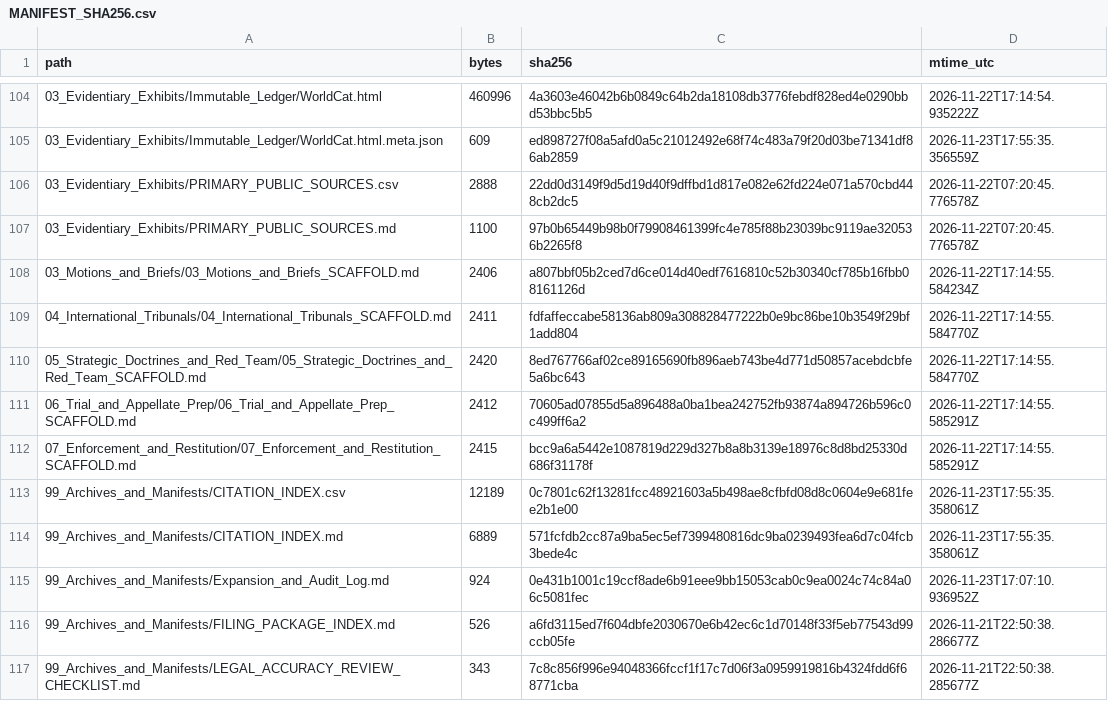
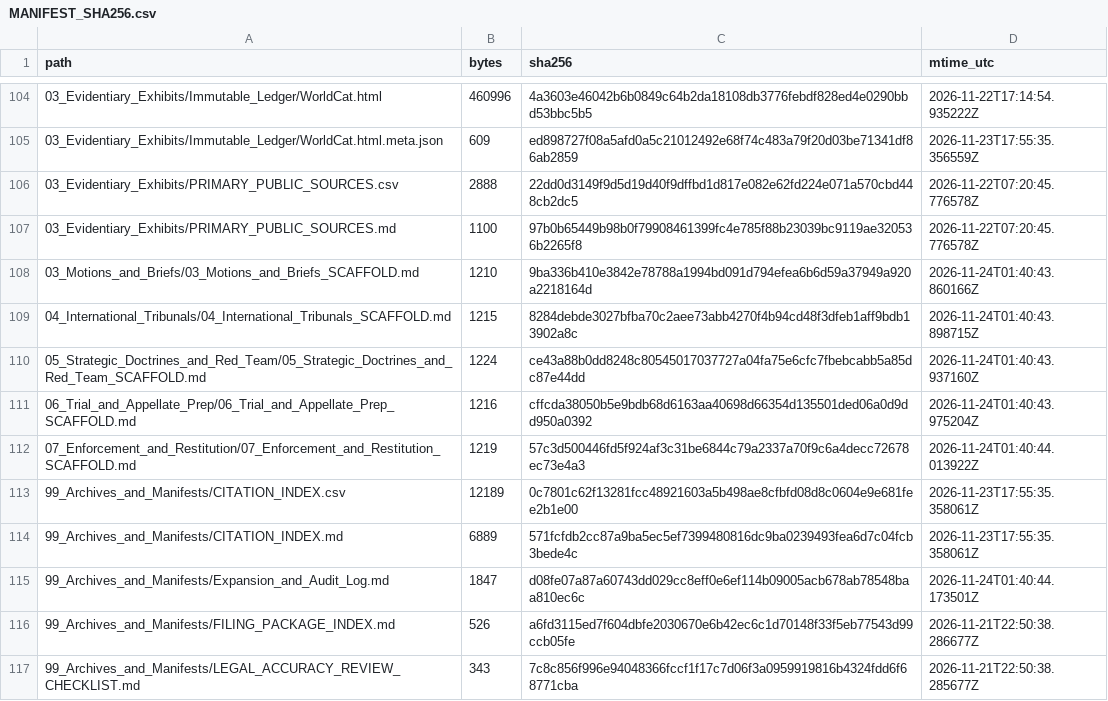
Before and after one commit to GlobalRestitutionAlliance/turtle-island-us-ca-fort-independence-indian-community-of-pa-master-litigation, a CSV file: 99_Archives_and_Manifests/MANIFEST_SHA256.csv, drawn as a sheet; only a part is shown, gaps mark what is left out; the diff covers the shown part only.

Commit message:
REVERTED DUE TO UNPROMPTED MASS J3WFICATED DATA CORRUPTION BY COMPROMISED BIASED LLM/ARTIFICIAL INTELLIGENCE MODELS

```diff
--- a/99_Archives_and_Manifests/MANIFEST_SHA256.csv
+++ b/99_Archives_and_Manifests/MANIFEST_SHA256.csv
@@ -107,10 +107,10 @@ path,bytes,sha256,mtime_utc
 03_Evidentiary_Exhibits/PRIMARY_PUBLIC_SOURCES.md,1100,97b0b65449b98b0f79908461399fc4e785f88b23039bc9119ae320536b2265f8,2026-11-22T07:20:45.776578Z
-03_Motions_and_Briefs/03_Motions_and_Briefs_SCAFFOLD.md,2406,a807bbf05b2ced7d6ce014d40edf7616810c52b30340cf785b16fbb08161126d,2026-11-22T17:14:55.584234Z
-04_International_Tribunals/04_International_Tribunals_SCAFFOLD.md,2411,fdfaffeccabe58136ab809a308828477222b0e9bc86be10b3549f29bf1add804,2026-11-22T17:14:55.584770Z
-05_Strategic_Doctrines_and_Red_Team/05_Strategic_Doctrines_and_Red_Team_SCAFFOLD.md,2420,8ed767766af02ce89165690fb896aeb743be4d771d50857acebdcbfe5a6bc643,2026-11-22T17:14:55.584770Z
-06_Trial_and_Appellate_Prep/06_Trial_and_Appellate_Prep_SCAFFOLD.md,2412,70605ad07855d5a896488a0ba1bea242752fb93874a894726b596c0c499ff6a2,2026-11-22T17:14:55.585291Z
-07_Enforcement_and_Restitution/07_Enforcement_and_Restitution_SCAFFOLD.md,2415,bcc9a6a5442e1087819d229d327b8a8b3139e18976c8d8bd25330d686f31178f,2026-11-22T17:14:55.585291Z
+03_Motions_and_Briefs/03_Motions_and_Briefs_SCAFFOLD.md,1210,9ba336b410e3842e78788a1994bd091d794efea6b6d59a37949a920a2218164d,2026-11-24T01:40:43.860166Z
+04_International_Tribunals/04_International_Tribunals_SCAFFOLD.md,1215,8284debde3027bfba70c2aee73abb4270f4b94cd48f3dfeb1aff9bdb13902a8c,2026-11-24T01:40:43.898715Z
+05_Strategic_Doctrines_and_Red_Team/05_Strategic_Doctrines_and_Red_Team_SCAFFOLD.md,1224,ce43a88b0dd8248c80545017037727a04fa75e6cfc7fbebcabb5a85dc87e44dd,2026-11-24T01:40:43.937160Z
+06_Trial_and_Appellate_Prep/06_Trial_and_Appellate_Prep_SCAFFOLD.md,1216,cffcda38050b5e9bdb68d6163aa40698d66354d135501ded06a0d9dd950a0392,2026-11-24T01:40:43.975204Z
+07_Enforcement_and_Restitution/07_Enforcement_and_Restitution_SCAFFOLD.md,1219,57c3d500446fd5f924af3c31be6844c79a2337a70f9c6a4decc72678ec73e4a3,2026-11-24T01:40:44.013922Z
 99_Archives_and_Manifests/CITATION_INDEX.csv,12189,0c7801c62f13281fcc48921603a5b498ae8cfbfd08d8c0604e9e681fee2b1e00,2026-11-23T17:55:35.358061Z
 99_Archives_and_Manifests/CITATION_INDEX.md,6889,571fcfdb2cc87a9ba5ec5ef7399480816dc9ba0239493fea6d7c04fcb3bede4c,2026-11-23T17:55:35.358061Z
-99_Archives_and_Manifests/Expansion_and_Audit_Log.md,924,0e431b1001c19ccf8ade6b91eee9bb15053cab0c9ea0024c74c84a06c5081fec,2026-11-23T17:07:10.936952Z
+99_Archives_and_Manifests/Expansion_and_Audit_Log.md,1847,d08fe07a87a60743dd029cc8eff0e6ef114b09005acb678ab78548baa810ec6c,2026-11-24T01:40:44.173501Z
 99_Archives_and_Manifests/FILING_PACKAGE_INDEX.md,526,a6fd3115ed7f604dbfe2030670e6b42ec6c1d70148f33f5eb77543d99ccb05fe,2026-11-21T22:50:38.286677Z
```
Also changed, not shown: 92 edited cells elsewhere in this file, 37 other files.
